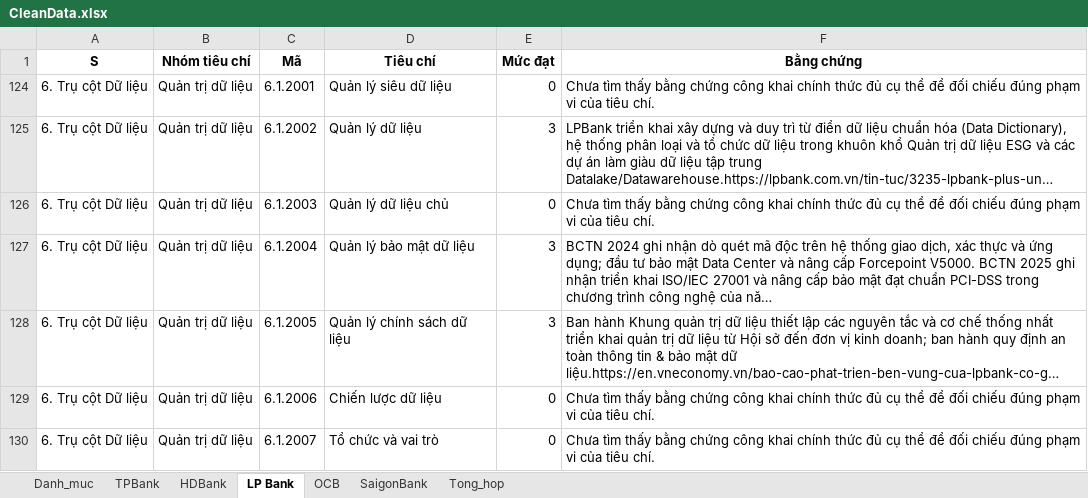
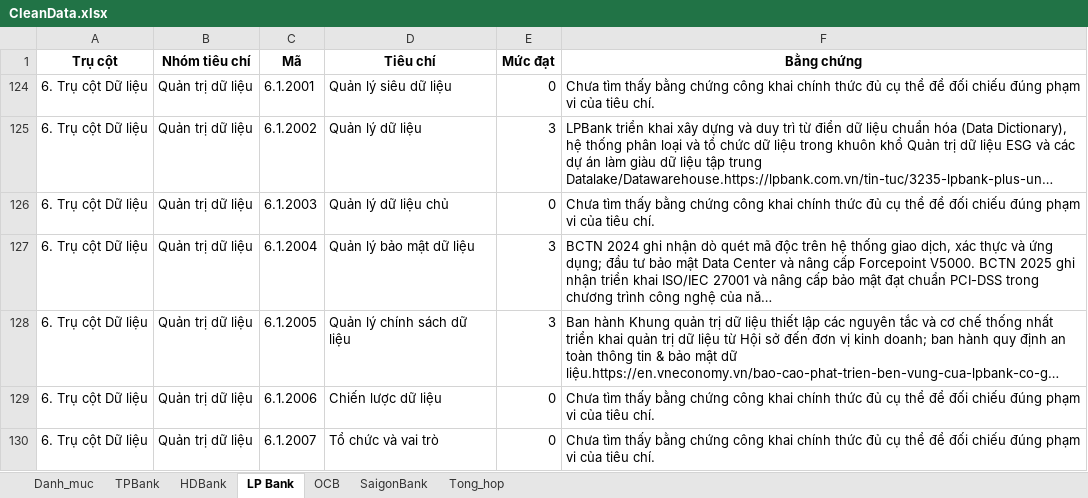
Before and after one commit to soitang733/digital-banking-nhom3, an Excel workbook: Code/CleanData.xlsx, sheet LP Bank, drawn as a sheet; only a part is shown; long unchanged cells end in …; values as stored, in another font and other column widths than the file's, no borders; the diff names each change by its address in the sheet, - before the commit and + after, or states it on an @@ line.

Commit message:
Correct LPBank pillar heading in final CleanData workbook

```diff
--- a/Code/CleanData.xlsx (sheet LP Bank)
+++ b/Code/CleanData.xlsx (sheet LP Bank)
-A1: S
+A1: Trụ cột
```
Also changed, not shown: Code/pipeline/data/TeamApprovedCleanData.xlsx, Code/pipeline/output/CleanData.xlsx, 2 other files.
